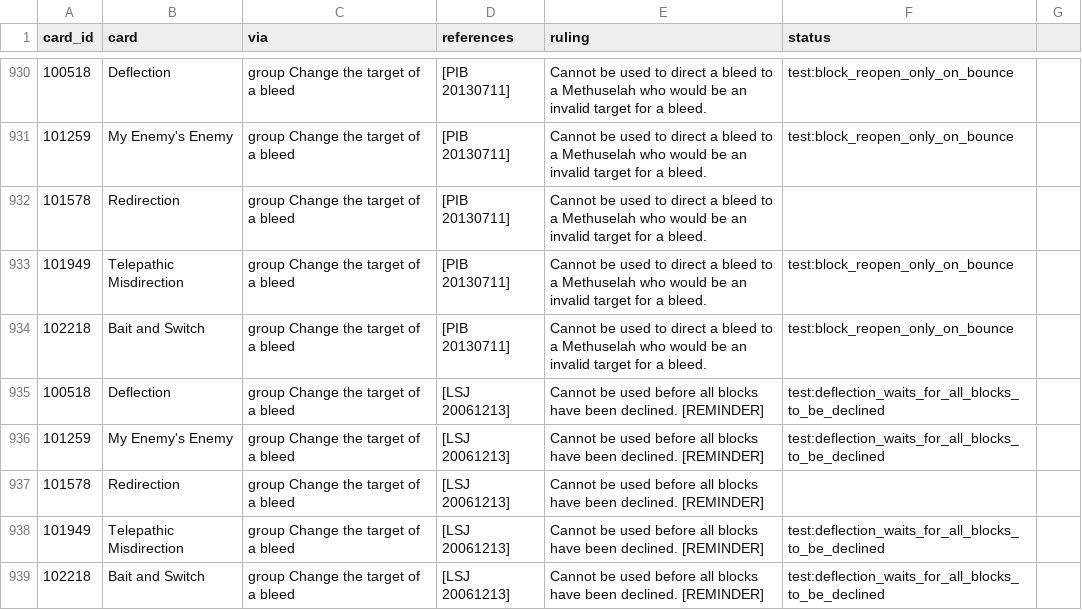
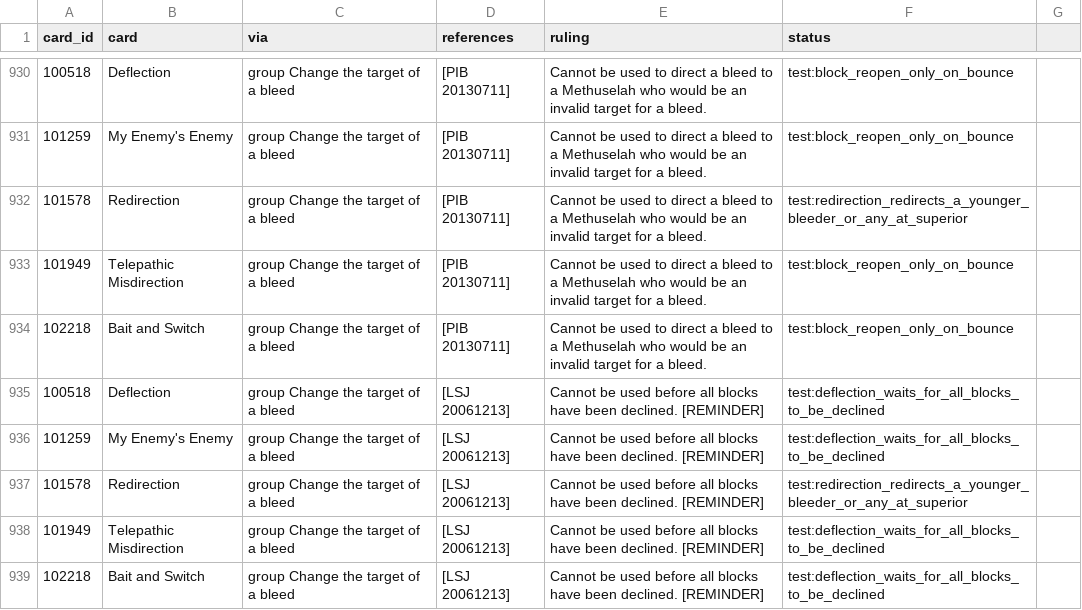
Before and after one commit to lionel-panhaleux/zero-vtes, a CSV file: data/rulings-v5.csv, drawn as a sheet; only a part is shown, gaps mark what is left out; the diff covers the shown part only.

```diff
--- a/data/rulings-v5.csv
+++ b/data/rulings-v5.csv
@@ -931,3 +931,3 @@ card_id,card,via,references,ruling,status
 101259,My Enemy's Enemy,group Change the target of a bleed,[PIB 20130711],Cannot be used to direct a bleed to a Methuselah who would be an invalid target for a bleed.,test:block_reopen_only_on_bounce
-101578,Redirection,group Change the target of a bleed,[PIB 20130711],Cannot be used to direct a bleed to a Methuselah who would be an invalid target for a bleed.,
+101578,Redirection,group Change the target of a bleed,[PIB 20130711],Cannot be used to direct a bleed to a Methuselah who would be an invalid target for a bleed.,test:redirection_redirects_a_younger_bleeder_or_any_at_superior
 101949,Telepathic Misdirection,group Change the target of a bleed,[PIB 20130711],Cannot be used to direct a bleed to a Methuselah who would be an invalid target for a bleed.,test:block_reopen_only_on_bounce
@@ -936,3 +936,3 @@ card_id,card,via,references,ruling,status
 101259,My Enemy's Enemy,group Change the target of a bleed,[LSJ 20061213],Cannot be used before all blocks have been declined. [REMINDER],test:deflection_waits_for_all_blocks_to_be_declined
-101578,Redirection,group Change the target of a bleed,[LSJ 20061213],Cannot be used before all blocks have been declined. [REMINDER],
+101578,Redirection,group Change the target of a bleed,[LSJ 20061213],Cannot be used before all blocks have been declined. [REMINDER],test:redirection_redirects_a_younger_bleeder_or_any_at_superior
 101949,Telepathic Misdirection,group Change the target of a bleed,[LSJ 20061213],Cannot be used before all blocks have been declined. [REMINDER],test:deflection_waits_for_all_blocks_to_be_declined
```
Also changed, not shown: 106 edited cells elsewhere in this file, 16 other files.
